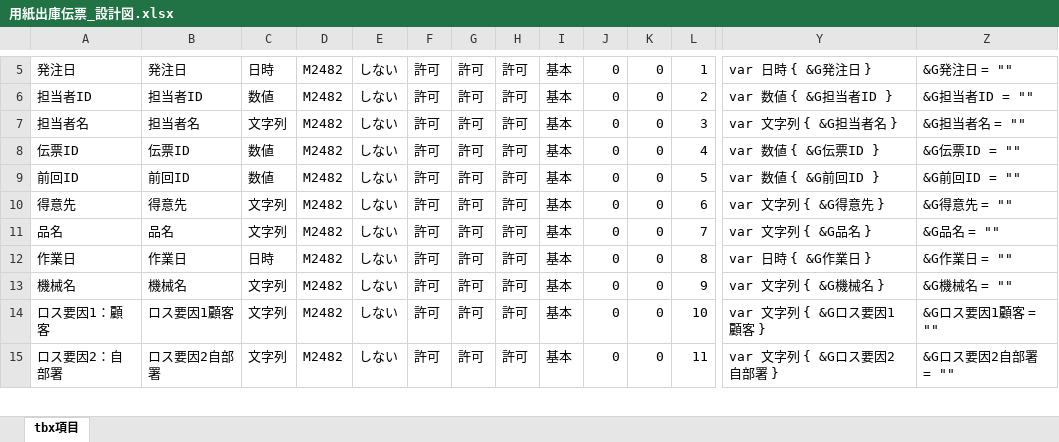
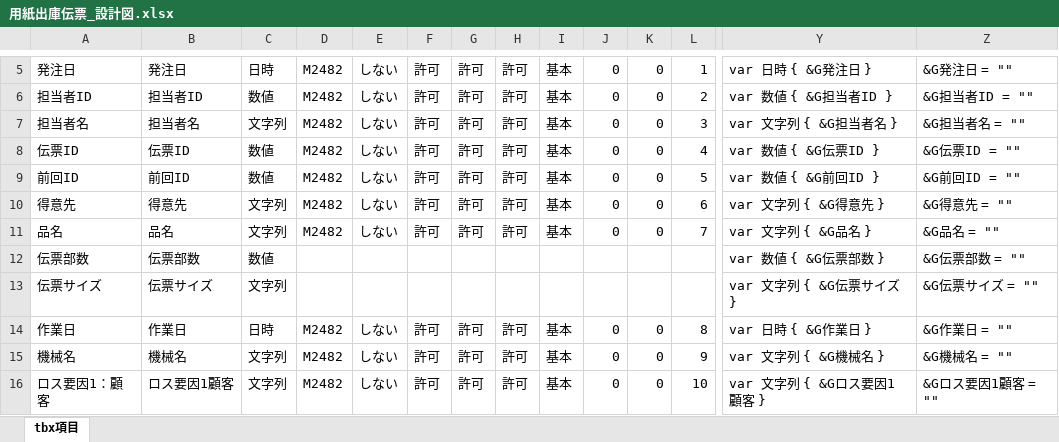
Before and after one commit to yamatojiy/ShimodaPrint, an Excel workbook: 用紙管理/05_用紙出庫伝票/tbx/用紙出庫伝票_設計図.xlsx, sheet tbx項目, drawn as a sheet; only a part is shown, gaps mark what is left out; the shorter side is filled out with more unchanged rows; values as stored, in another font and other column widths than the file's, no borders; rows hold the shown columns only; the diff names each change by its address in the sheet, - before the commit and + after, or states it on an @@ line.

Commit message:
■用紙出庫伝票作成中　断裁後の用紙サイズ引用から作り込む

```diff
--- a/用紙管理/05_用紙出庫伝票/tbx/用紙出庫伝票_設計図.xlsx (sheet tbx項目)
+++ b/用紙管理/05_用紙出庫伝票/tbx/用紙出庫伝票_設計図.xlsx (sheet tbx項目)
+row 12: 伝票部数 | 伝票部数 | 数値 |  |  |  |  |  |  |  |  |  | var 数値 { &G伝票部数 } | &G伝票部数 = ""
+row 13: 伝票サイズ | 伝票サイズ | 文字列 |  |  |  |  |  |  |  |  |  | var 文字列 { &G伝票サイズ } | &G伝票サイズ = ""
```
Also changed, not shown: 11 other files.
